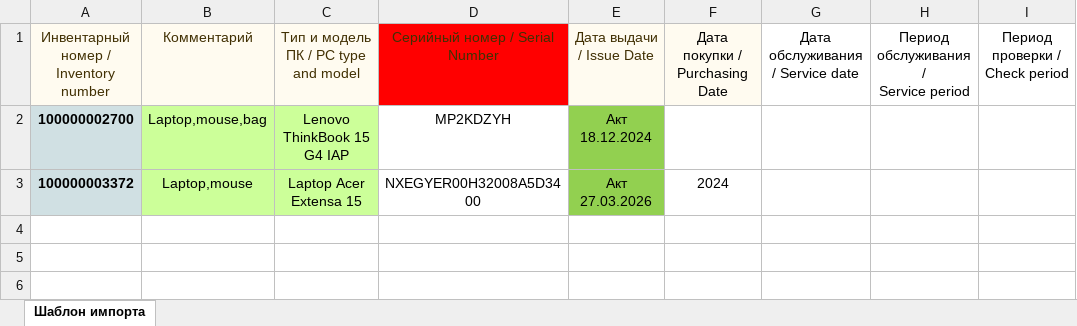
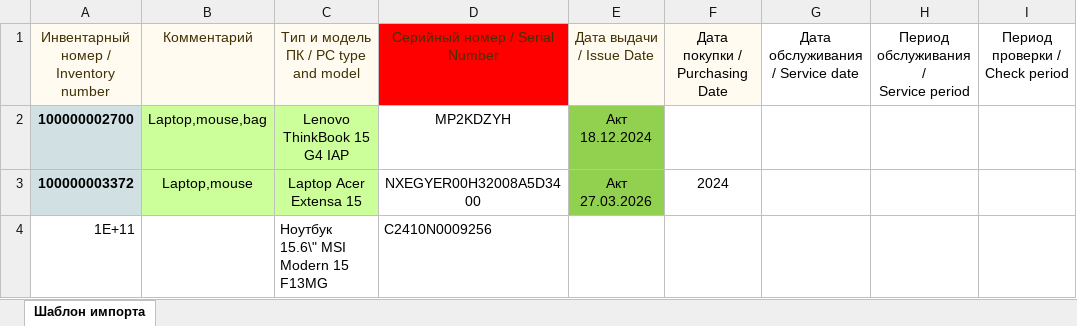
Before and after one commit to eXTrimeXT/AssetManagement, an Excel workbook: xlsx/asset_import_template (2).xlsx, sheet Шаблон импорта, drawn as a sheet; values as stored, in another font and other column widths than the file's, no borders; charts and pictures not drawn; the diff names each change by its address in the sheet, - before the commit and + after, or states it on an @@ line.

Commit message:
edit save asset location

```diff
--- a/xlsx/asset_import_template (2).xlsx (sheet Шаблон импорта)
+++ b/xlsx/asset_import_template (2).xlsx (sheet Шаблон импорта)
+row 4: 1E+11 |  | Ноутбук 15.6\" MSI Modern 15 F13MG | C2410N0009256
```
Also changed, not shown: charts or pictures, 4 other files.
